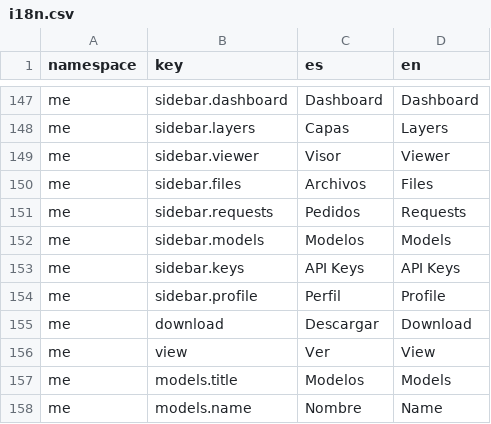
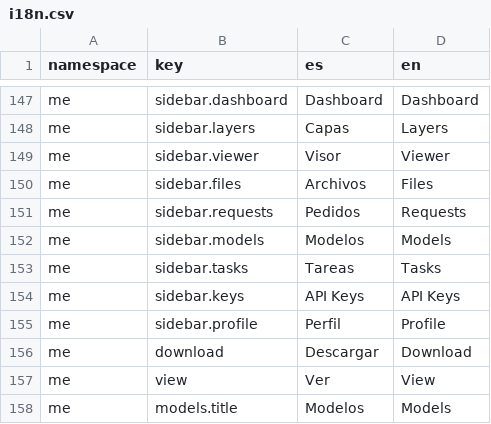
Before and after one commit to dymaxionlabs/platform, a CSV file: aqua/i18n.csv, drawn as a sheet; only a part is shown, gaps mark what is left out; the shorter side is filled out with more unchanged rows; the diff names each change by its address in the sheet, - before the commit and + after, or states it on an @@ line.

Commit message:
Create basic section for listing tasks and their state

```diff
--- a/aqua/i18n.csv
+++ b/aqua/i18n.csv
+row 153: me | sidebar.tasks | Tareas | Tasks
```
Also changed, not shown: 5 other files.
